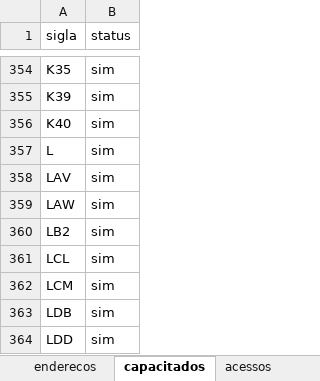
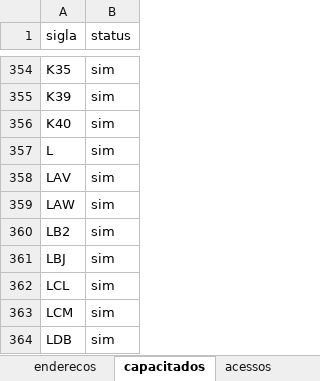
Before and after one commit to ph-robles/busca-sites, an Excel workbook: enderecos.xlsx, sheet capacitados, drawn as a sheet; only a part is shown, gaps mark what is left out; the shorter side is filled out with more unchanged rows; values as stored, in another font and other column widths than the file's, no borders; the diff names each change by its address in the sheet, - before the commit and + after, or states it on an @@ line.

Commit message:
Add files via upload

```diff
--- a/enderecos.xlsx (sheet capacitados)
+++ b/enderecos.xlsx (sheet capacitados)
+row 361: LBJ | sim
```
